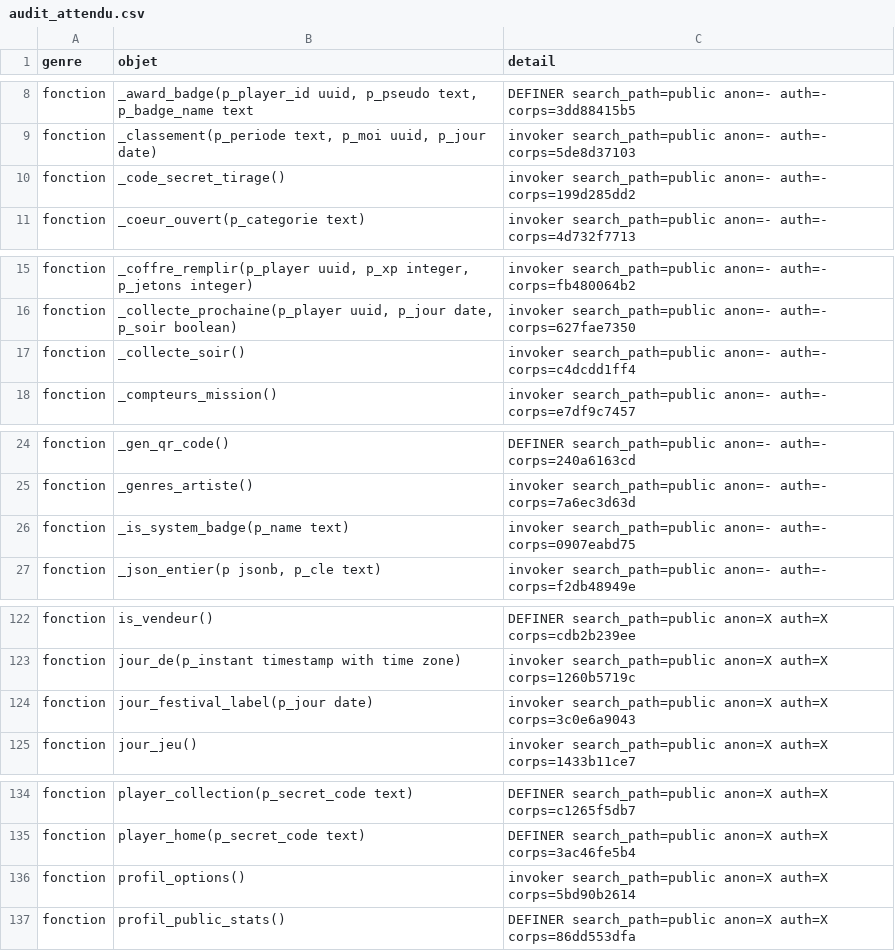
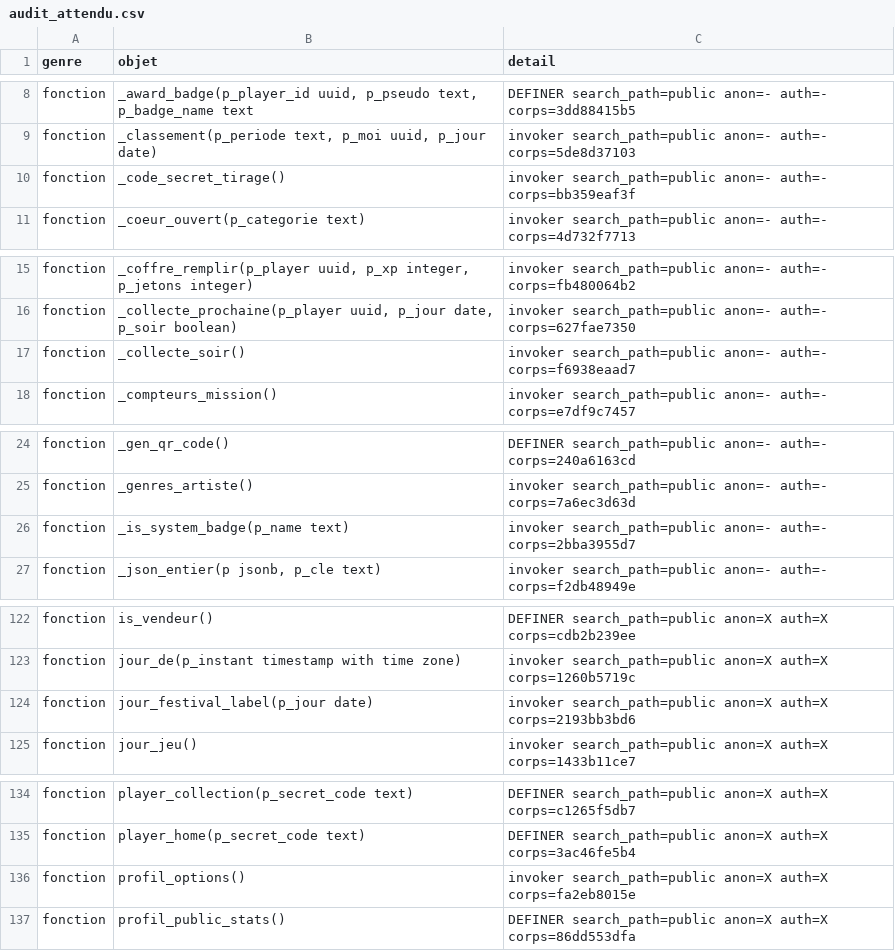
Before and after one commit to JarvisBG/vimas-quest, a CSV file: supabase/outils/audit_attendu.csv, drawn as a sheet; only a part is shown, gaps mark what is left out; the diff covers the shown part only.

```diff
--- a/supabase/outils/audit_attendu.csv
+++ b/supabase/outils/audit_attendu.csv
@@ -9,3 +9,3 @@ fonction,"_award_badge(p_player_id uuid, p_pseudo text, p_badge_name text",DEFIN
 fonction,"_classement(p_periode text, p_moi uuid, p_jour date)",invoker search_path=public anon=- auth=- corps=5de8d37103
-fonction,_code_secret_tirage(),invoker search_path=public anon=- auth=- corps=199d285dd2
+fonction,_code_secret_tirage(),invoker search_path=public anon=- auth=- corps=bb359eaf3f
 fonction,_coeur_ouvert(p_categorie text),invoker search_path=public anon=- auth=- corps=4d732f7713
@@ -16,3 +16,3 @@ fonction,"_coffre_remplir(p_player uuid, p_xp integer, p_jetons integer)",invoke
 fonction,"_collecte_prochaine(p_player uuid, p_jour date, p_soir boolean)",invoker search_path=public anon=- auth=- corps=627fae7350
-fonction,_collecte_soir(),invoker search_path=public anon=- auth=- corps=c4dcdd1ff4
+fonction,_collecte_soir(),invoker search_path=public anon=- auth=- corps=f6938eaad7
 fonction,_compteurs_mission(),invoker search_path=public anon=- auth=- corps=e7df9c7457
@@ -25,3 +25,3 @@ fonction,_gen_qr_code(),DEFINER search_path=public anon=- auth=- corps=240a6163c
 fonction,_genres_artiste(),invoker search_path=public anon=- auth=- corps=7a6ec3d63d
-fonction,_is_system_badge(p_name text),invoker search_path=public anon=- auth=- corps=0907eabd75
+fonction,_is_system_badge(p_name text),invoker search_path=public anon=- auth=- corps=2bba3955d7
 fonction,"_json_entier(p jsonb, p_cle text)",invoker search_path=public anon=- auth=- corps=f2db48949e
@@ -123,3 +123,3 @@ fonction,is_vendeur(),DEFINER search_path=public anon=X auth=X corps=cdb2b239ee
 fonction,jour_de(p_instant timestamp with time zone),invoker search_path=public anon=X auth=X corps=1260b5719c
-fonction,jour_festival_label(p_jour date),invoker search_path=public anon=X auth=X corps=3c0e6a9043
+fonction,jour_festival_label(p_jour date),invoker search_path=public anon=X auth=X corps=2193bb3bd6
 fonction,jour_jeu(),invoker search_path=public anon=X auth=X corps=1433b11ce7
@@ -135,3 +135,3 @@ fonction,player_collection(p_secret_code text),DEFINER search_path=public anon=X
 fonction,player_home(p_secret_code text),DEFINER search_path=public anon=X auth=X corps=3ac46fe5b4
-fonction,profil_options(),invoker search_path=public anon=X auth=X corps=5bd90b2614
+fonction,profil_options(),invoker search_path=public anon=X auth=X corps=fa2eb8015e
 fonction,profil_public_stats(),DEFINER search_path=public anon=X auth=X corps=86dd553dfa
```
Also changed, not shown: 1 edited cell elsewhere in this file, 1 other file.
